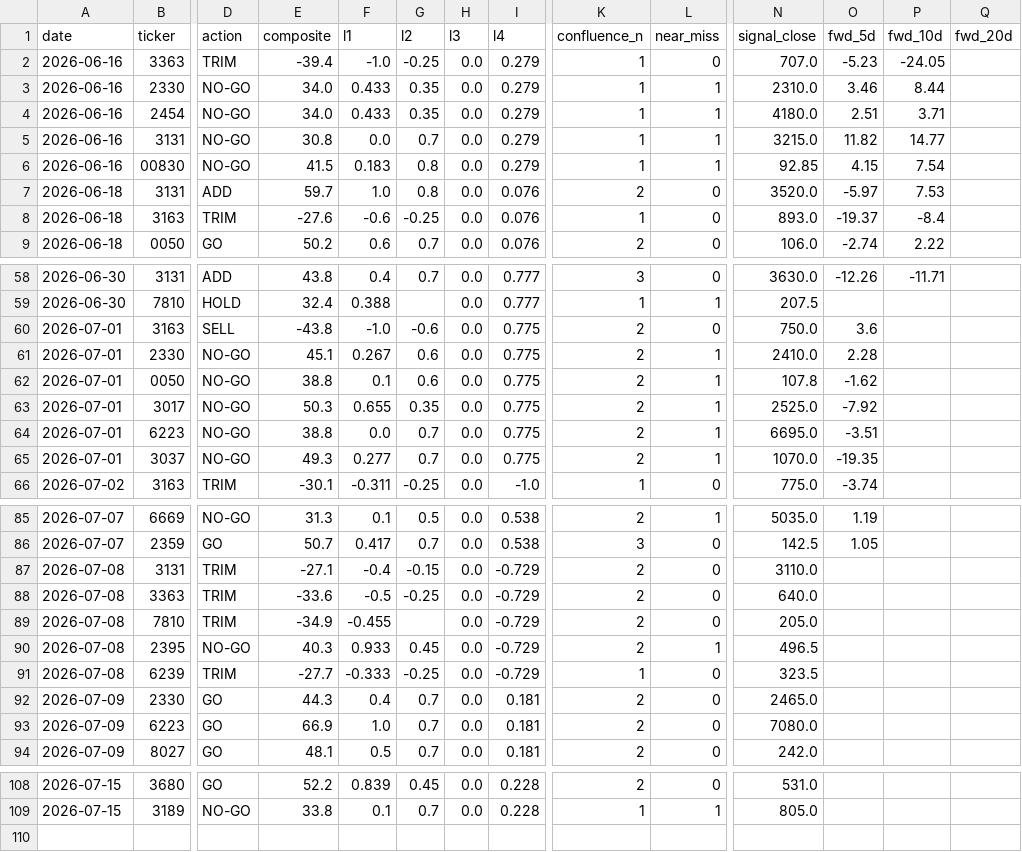
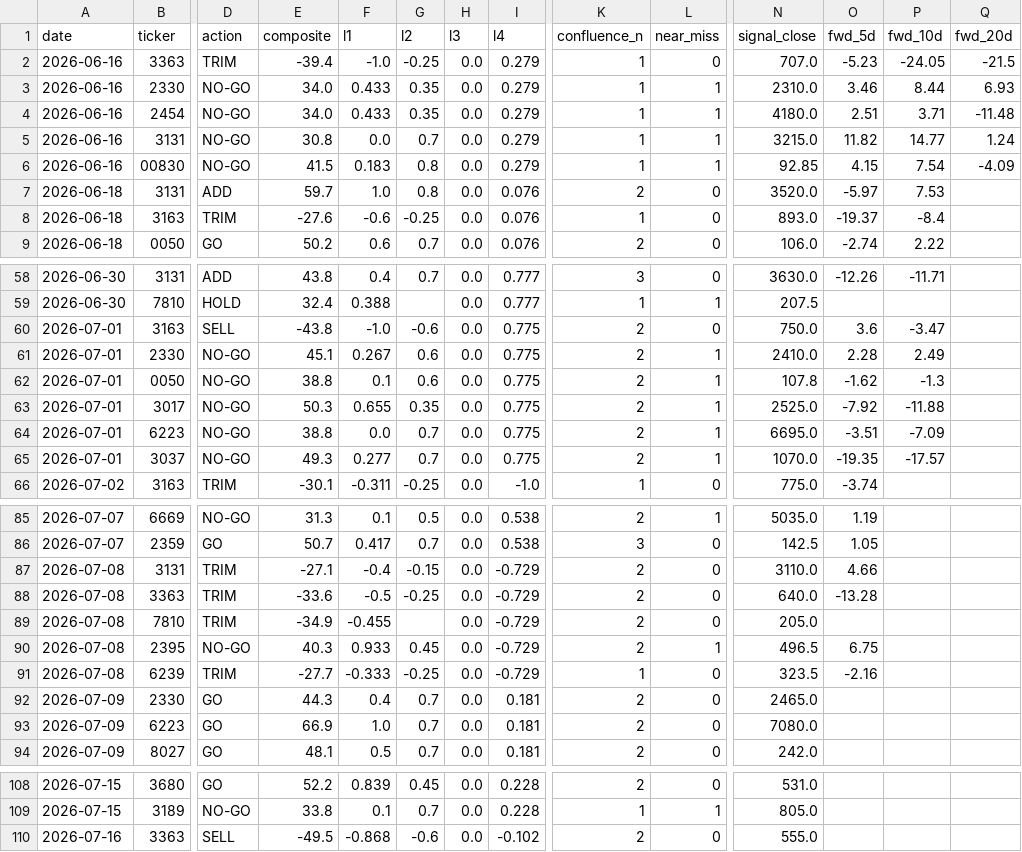
Before and after one commit to freshshine1/twse-dashboard, a CSV file: processed/signal_log.csv, drawn as a sheet; only a part is shown, gaps mark what is left out; rows hold the shown columns only; the diff names each change by its address in the sheet, - before the commit and + after, or states it on an @@ line.

```diff
--- a/processed/signal_log.csv
+++ b/processed/signal_log.csv
-Q2 (fwd_20d): (empty)
+Q2 (fwd_20d): -21.5
-Q3 (fwd_20d): (empty)
+Q3 (fwd_20d): 6.93
-Q4 (fwd_20d): (empty)
+Q4 (fwd_20d): -11.48
-Q5 (fwd_20d): (empty)
+Q5 (fwd_20d): 1.24
-Q6 (fwd_20d): (empty)
+Q6 (fwd_20d): -4.09
-P60 (fwd_10d): (empty)
+P60 (fwd_10d): -3.47
-P61 (fwd_10d): (empty)
+P61 (fwd_10d): 2.49
-P62 (fwd_10d): (empty)
+P62 (fwd_10d): -1.3
-P63 (fwd_10d): (empty)
+P63 (fwd_10d): -11.88
-P64 (fwd_10d): (empty)
+P64 (fwd_10d): -7.09
-P65 (fwd_10d): (empty)
+P65 (fwd_10d): -17.57
-O87 (fwd_5d): (empty)
+O87 (fwd_5d): 4.66
-O88 (fwd_5d): (empty)
+O88 (fwd_5d): -13.28
-O90 (fwd_5d): (empty)
+O90 (fwd_5d): 6.75
-O91 (fwd_5d): (empty)
+O91 (fwd_5d): -2.16
+row 110: 2026-07-16 | 3363 | SELL | -49.5 | -0.868 | -0.6 | 0.0 | -0.102 | 2 | 0 | 555.0
```
Also changed, not shown: processed/run_log.csv, processed/verdict_log.csv, 6 other files.
